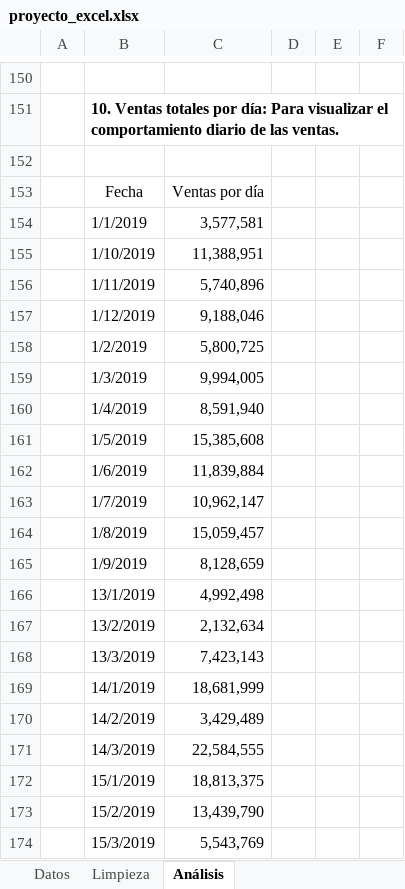
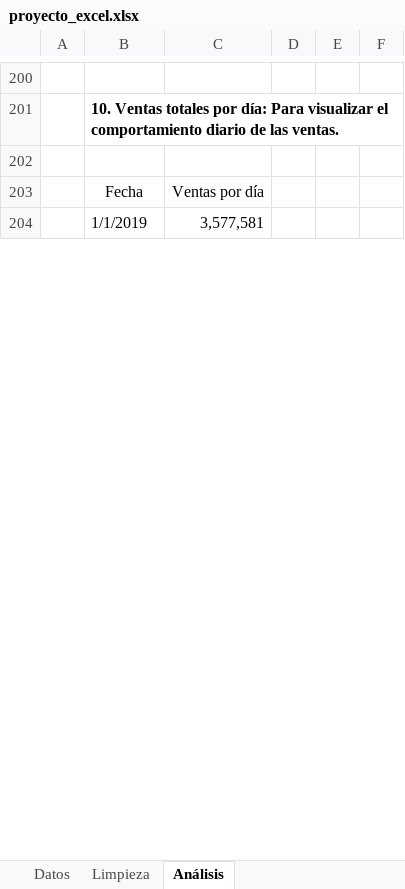
Before and after one commit to julicam10/portafolio-analista-datos, an Excel workbook: Entregables/proyecto_excel.xlsx, sheet Análisis, drawn as a sheet; only a part is shown, gaps mark what is left out; values as stored, in another font and other column widths than the file's, no borders; charts and pictures not drawn; removed rows and columns are numbered as before the commit, all else as after; the diff covers the shown part only; the diff names each change by its address in the sheet, - before the commit and + after, or states it on an @@ line.

```diff
--- a/Entregables/proyecto_excel.xlsx (sheet Análisis)
+++ b/Entregables/proyecto_excel.xlsx (sheet Análisis)
-row 155:  | 1/10/2019 | 11,388,951
-row 156:  | 1/11/2019 | 5,740,896
-row 157:  | 1/12/2019 | 9,188,046
-row 158:  | 1/2/2019 | 5,800,725
-row 159:  | 1/3/2019 | 9,994,005
-row 160:  | 1/4/2019 | 8,591,940
-row 161:  | 1/5/2019 | 15,385,608
-row 162:  | 1/6/2019 | 11,839,884
-row 163:  | 1/7/2019 | 10,962,147
-row 164:  | 1/8/2019 | 15,059,457
-row 165:  | 1/9/2019 | 8,128,659
-row 166:  | 13/1/2019 | 4,992,498
-row 167:  | 13/2/2019 | 2,132,634
-row 168:  | 13/3/2019 | 7,423,143
-row 169:  | 14/1/2019 | 18,681,999
-row 170:  | 14/2/2019 | 3,429,489
-row 171:  | 14/3/2019 | 22,584,555
-row 172:  | 15/1/2019 | 18,813,375
-row 173:  | 15/2/2019 | 13,439,790
-row 174:  | 15/3/2019 | 5,543,769
```
Also changed, not shown: 200 added rows, 130 removed rows, 54 edited cells and cell formats elsewhere in this sheet, sheet Limpieza, charts or pictures.
